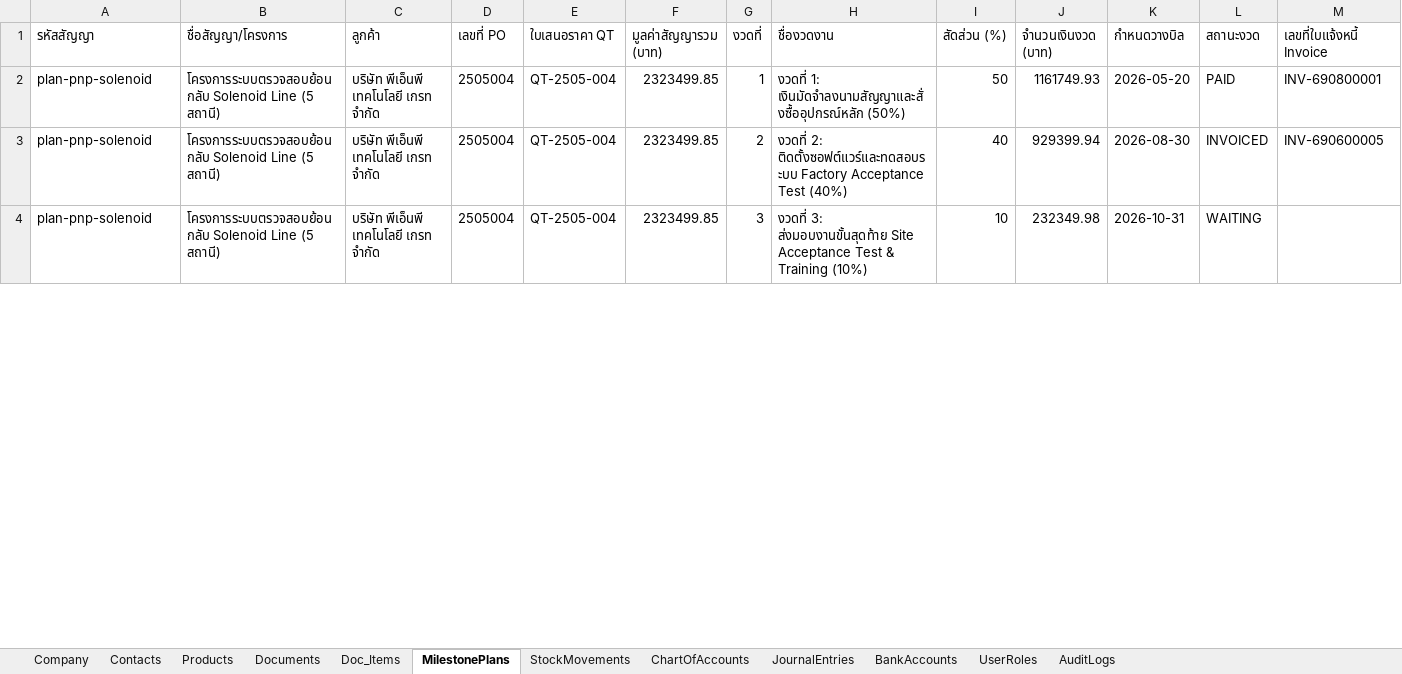
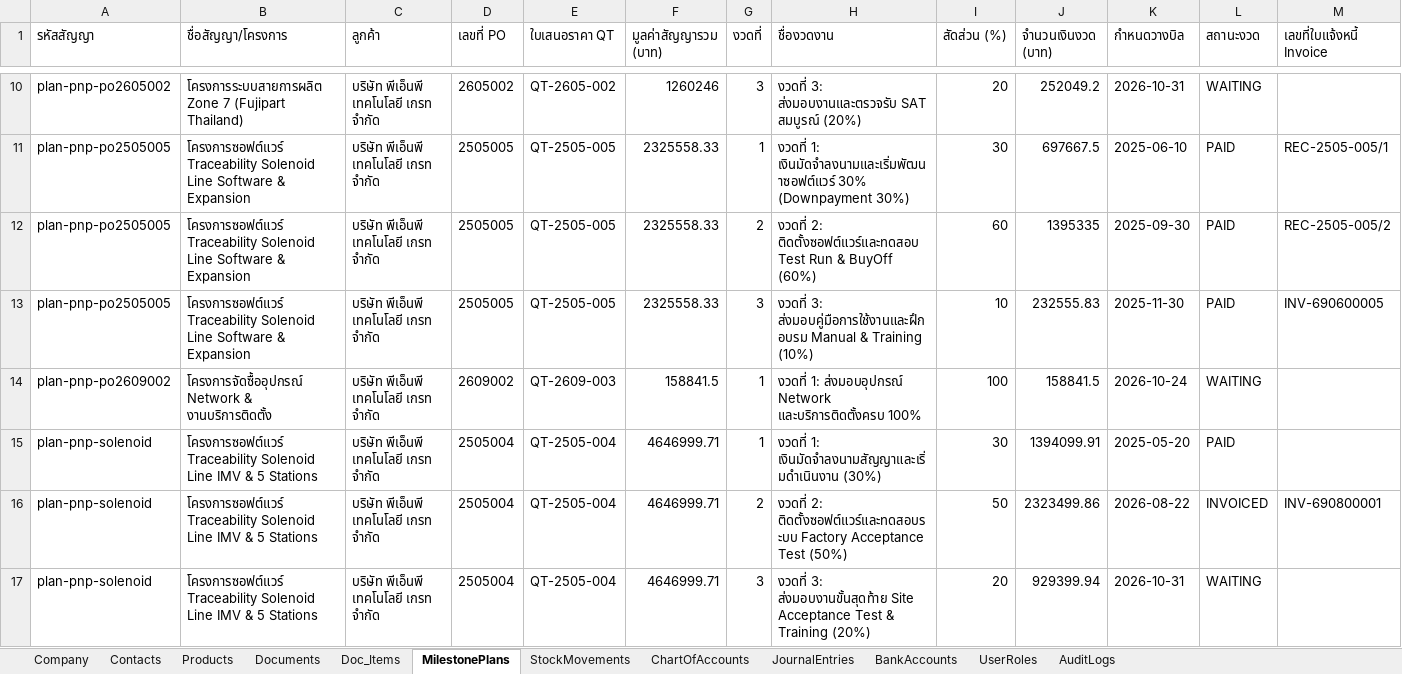
Before and after one commit to warsgate/warsgate-accounting, an Excel workbook: backups/warsgate_accounting_backup_2026-09-28.xlsx, sheet MilestonePlans, drawn as a sheet; only a part is shown, gaps mark what is left out; values as stored, in another font and other column widths than the file's, no borders; addresses are those after the commit; the diff covers the shown part only; the diff names each change by its address in the sheet, - before the commit and + after, or states it on an @@ line.

```diff
--- a/backups/warsgate_accounting_backup_2026-09-28.xlsx (sheet MilestonePlans)
+++ b/backups/warsgate_accounting_backup_2026-09-28.xlsx (sheet MilestonePlans)
+row 10: plan-pnp-po2605002 | โครงการระบบสายการผลิต Zone 7 (Fujipart Thailand) | บริษัท พีเอ็นพี เทคโนโลยี เกรท จำกัด | 2605002 | QT-2605-002 | 1260246 | 3 | งวดที่ 3: ส่งมอบงานและตรวจรับ SAT สมบูรณ์ (20%) | 20 | 252049.2 | 2026-10-31 | WAITING
+row 11: plan-pnp-po2505005 | โครงการซอฟต์แวร์ Traceability Solenoid Line Software & Expansion | บริษัท พีเอ็นพี เทคโนโลยี เกรท จำกัด | 2505005 | QT-2505-005 | 2325558.33 | 1 | งวดที่ 1: เงินมัดจำลงนามและเริ่มพัฒนาซอฟต์แวร์ 30% (Downpayment 30%) | 30 | 697667.5 | 2025-06-10 | PAID | REC-2505-005/1
+row 12: plan-pnp-po2505005 | โครงการซอฟต์แวร์ Traceability Solenoid Line Software & Expansion | บริษัท พีเอ็นพี เทคโนโลยี เกรท จำกัด | 2505005 | QT-2505-005 | 2325558.33 | 2 | งวดที่ 2: ติดตั้งซอฟต์แวร์และทดสอบ Test Run & BuyOff (60%) | 60 | 1395335 | 2025-09-30 | PAID | REC-2505-005/2
+row 13: plan-pnp-po2505005 | โครงการซอฟต์แวร์ Traceability Solenoid Line Software & Expansion | บริษัท พีเอ็นพี เทคโนโลยี เกรท จำกัด | 2505005 | QT-2505-005 | 2325558.33 | 3 | งวดที่ 3: ส่งมอบคู่มือการใช้งานและฝึกอบรม Manual & Training (10%) | 10 | 232555.83 | 2025-11-30 | PAID | INV-690600005
+row 14: plan-pnp-po2609002 | โครงการจัดซื้ออุปกรณ์ Network & งานบริการติดตั้ง | บริษัท พีเอ็นพี เทคโนโลยี เกรท จำกัด | 2609002 | QT-2609-003 | 158841.5 | 1 | งวดที่ 1: ส่งมอบอุปกรณ์ Network และบริการติดตั้งครบ 100% | 100 | 158841.5 | 2026-10-24 | WAITING
-B15:B17 (ชื่อสัญญา/โครงการ): โครงการระบบตรวจสอบย้อนกลับ Solenoid Line (5 สถานี)
+B15:B17 (ชื่อสัญญา/โครงการ): โครงการซอฟต์แวร์ Traceability Solenoid Line IMV & 5 Stations
-F15:F17 (มูลค่าสัญญารวม (บาท)): 2323499.85
+F15:F17 (มูลค่าสัญญารวม (บาท)): 4646999.71
-H15 (ชื่องวดงาน): งวดที่ 1: เงินมัดจำลงนามสัญญาและสั่งซื้ออุปกรณ์หลัก (50%)
+H15 (ชื่องวดงาน): งวดที่ 1: เงินมัดจำลงนามสัญญาและเริ่มดำเนินงาน (30%)
-I15 (สัดส่วน (%)): 50
+I15 (สัดส่วน (%)): 30
-J15 (จำนวนเงินงวด (บาท)): 1161749.93
+J15 (จำนวนเงินงวด (บาท)): 1394099.91
-K15 (กำหนดวางบิล): 2026-05-20
+K15 (กำหนดวางบิล): 2025-05-20
-M15 (เลขที่ใบแจ้งหนี้ Invoice): INV-690800001
+M15 (เลขที่ใบแจ้งหนี้ Invoice): (empty)
-H16 (ชื่องวดงาน): …Acceptance Test (40%)
+H16 (ชื่องวดงาน): …Acceptance Test (50%)
-I16 (สัดส่วน (%)): 40
+I16 (สัดส่วน (%)): 50
-J16 (จำนวนเงินงวด (บาท)): 929399.94
+J16 (จำนวนเงินงวด (บาท)): 2323499.86
-K16 (กำหนดวางบิล): 2026-08-30
+K16 (กำหนดวางบิล): 2026-08-22
-M16 (เลขที่ใบแจ้งหนี้ Invoice): INV-690600005
+M16 (เลขที่ใบแจ้งหนี้ Invoice): INV-690800001
-H17 (ชื่องวดงาน): …& Training (10%)
+H17 (ชื่องวดงาน): …& Training (20%)
-I17 (สัดส่วน (%)): 10
+I17 (สัดส่วน (%)): 20
-J17 (จำนวนเงินงวด (บาท)): 232349.98
+J17 (จำนวนเงินงวด (บาท)): 929399.94
```
Also changed, not shown: 8 added rows, 2 removed rows and 25 edited cells elsewhere in this sheet, sheet Doc_Items, sheet Documents, sheet StockMovements, 4 other files.
